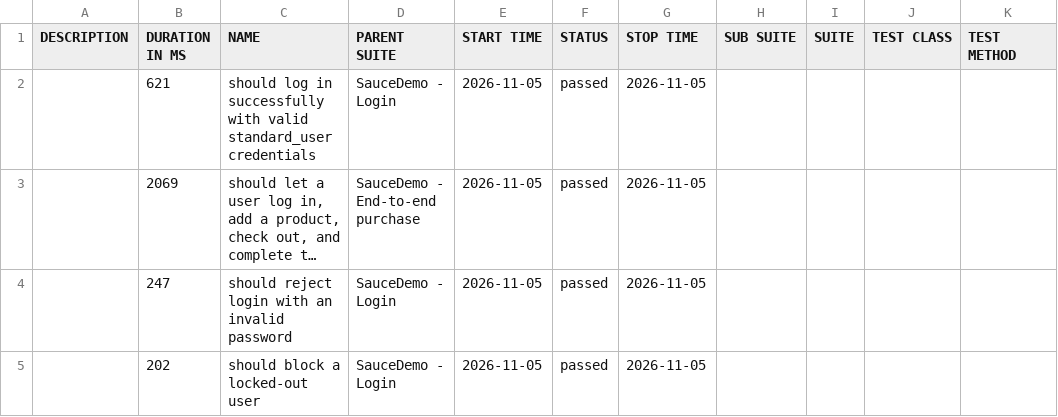
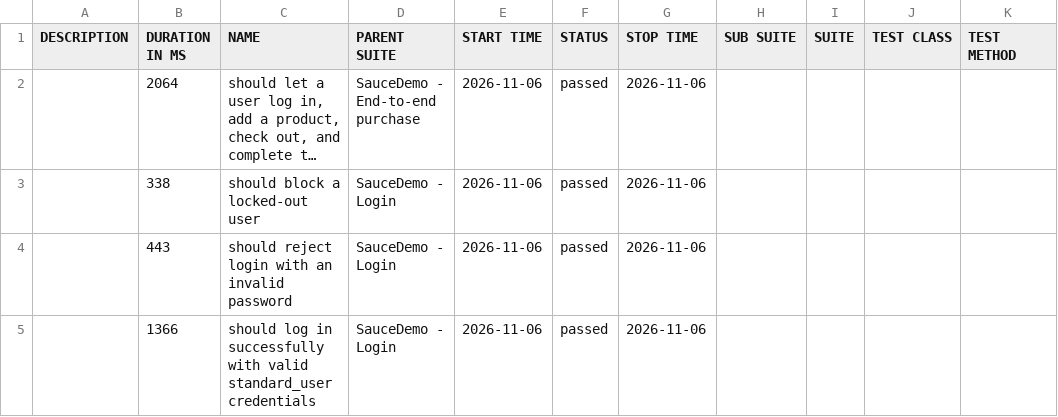
Before and after one commit to Anusha-ai2021/wdio-production-framework, a CSV file: data/suites.csv, drawn as a sheet; long unchanged cells end in …; removed rows and columns are numbered as before the commit, all else as after; the diff names each change by its address in the sheet, - before the commit and + after, or states it on an @@ line.

```diff
--- a/data/suites.csv
+++ b/data/suites.csv
-row 2:  | 621 | should log in successfully with valid standard_user credentials | SauceDemo - Login | 2026-11-05 | passed | 2026-11-05
-B2 (DURATION IN MS): 2069
+B2 (DURATION IN MS): 2064
-E2 (START TIME): 2026-11-05
+E2 (START TIME): 2026-11-06
-G2 (STOP TIME): 2026-11-05
+G2 (STOP TIME): 2026-11-06
+row 3:  | 338 | should block a locked-out user | SauceDemo - Login | 2026-11-06 | passed | 2026-11-06
-B4 (DURATION IN MS): 247
+B4 (DURATION IN MS): 443
-E4:E5 (START TIME): 2026-11-05
+E4:E5 (START TIME): 2026-11-06
-G4:G5 (STOP TIME): 2026-11-05
+G4:G5 (STOP TIME): 2026-11-06
-B5 (DURATION IN MS): 202
+B5 (DURATION IN MS): 1366
-C5 (NAME): should block a locked-out user
+C5 (NAME): should log in successfully with valid standard_user credentials
```
Also changed, not shown: 39 other files.
